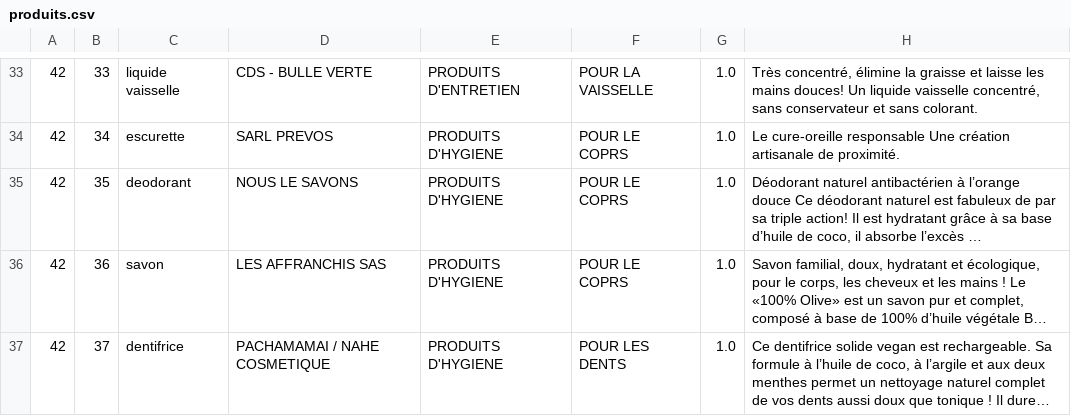
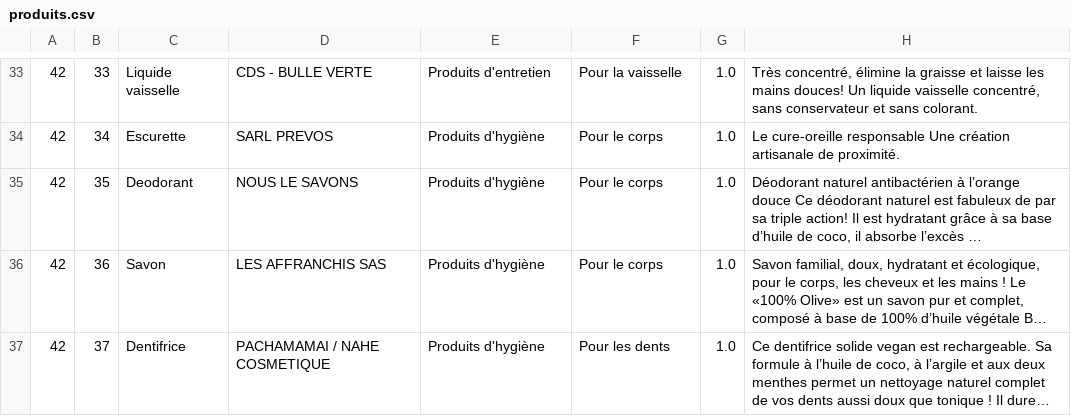
Before and after one commit to MatteoDoyen/La-Bonne-Pioche, a CSV file: data/produits.csv, drawn as a sheet; only a part is shown, gaps mark what is left out; long unchanged cells end in …; the diff covers the shown part only; the diff names each change by its address in the sheet, - before the commit and + after, or states it on an @@ line.

Commit message:
Pages Produits finie

```diff
--- a/data/produits.csv
+++ b/data/produits.csv
-C33: liquide vaisselle
+C33: Liquide vaisselle
-E33: PRODUITS D'ENTRETIEN
+E33: Produits d'entretien
-F33: POUR LA VAISSELLE
+F33: Pour la vaisselle
-C34: escurette
+C34: Escurette
-E34:E37: PRODUITS D'HYGIENE
+E34:E37: Produits d'hygiène
-F34:F36: POUR LE COPRS
+F34:F36: Pour le corps
-C35: deodorant
+C35: Deodorant
-C36: savon
+C36: Savon
-C37: dentifrice
+C37: Dentifrice
-F37: POUR LES DENTS
+F37: Pour les dents
```
Also changed, not shown: 96 edited cells elsewhere in this file, 10 other files.
